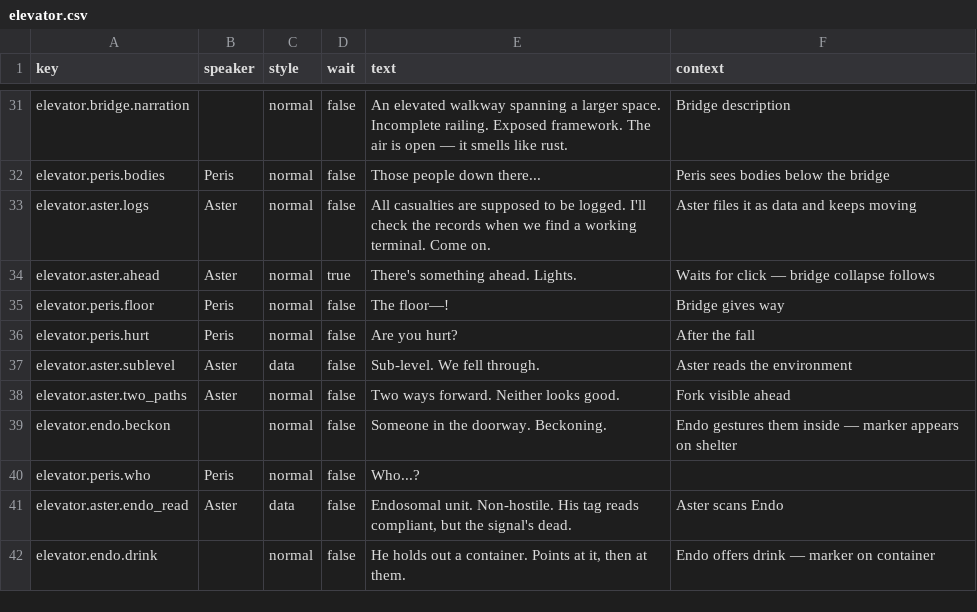
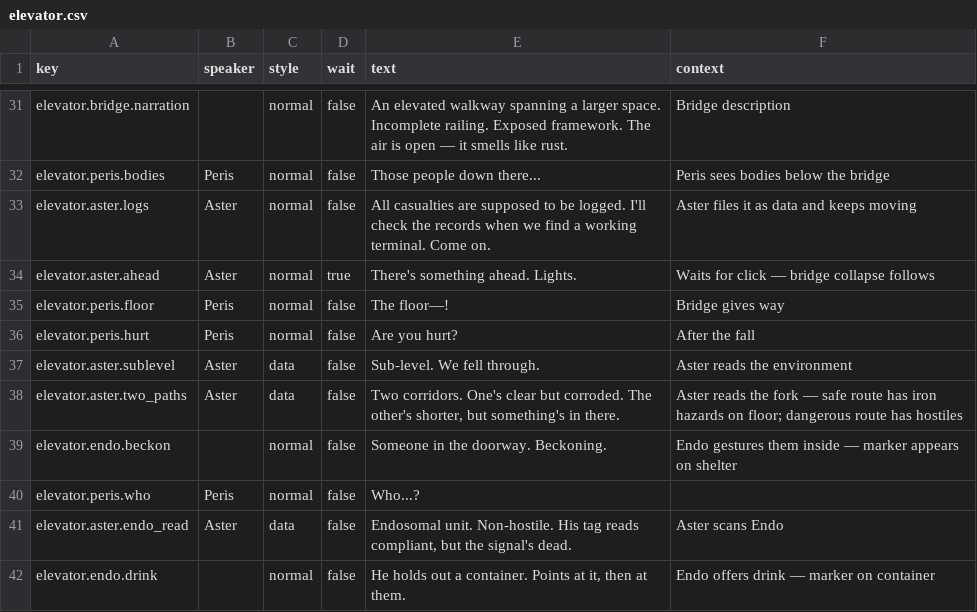
Before and after one commit to MyStarrySpace/ToRustAsWeFall, a CSV file: to-rust-as-we-fall/data/dialogue/en/elevator.csv, drawn as a sheet; only a part is shown, gaps mark what is left out.

Commit message:
route fork dialogue: one path safer, one more dangerous
Aster's data read now frames the fork clearly: one corridor is clear
but corroded (iron hazards to path around), the other is shorter but
occupied (hostile red eyes). Teaches the player the risk/reward choice.

```diff
--- a/to-rust-as-we-fall/data/dialogue/en/elevator.csv
+++ b/to-rust-as-we-fall/data/dialogue/en/elevator.csv
@@ -37,3 +37,3 @@ elevator.peris.hurt,Peris,normal,false,Are you hurt?,After the fall
 elevator.aster.sublevel,Aster,data,false,Sub-level. We fell through.,Aster reads the environment
-elevator.aster.two_paths,Aster,normal,false,"Two ways forward. Neither looks good.",Fork visible ahead
+elevator.aster.two_paths,Aster,data,false,"Two corridors. One's clear but corroded. The other's shorter, but something's in there.",Aster reads the fork — safe route has iron hazards on floor; dangerous route has hostiles
 elevator.endo.beckon,,normal,false,"Someone in the doorway. Beckoning.",Endo gestures them inside — marker appears on shelter
```
